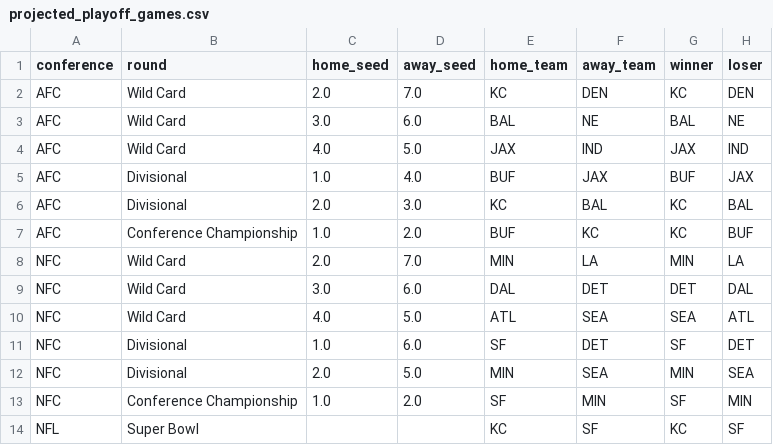
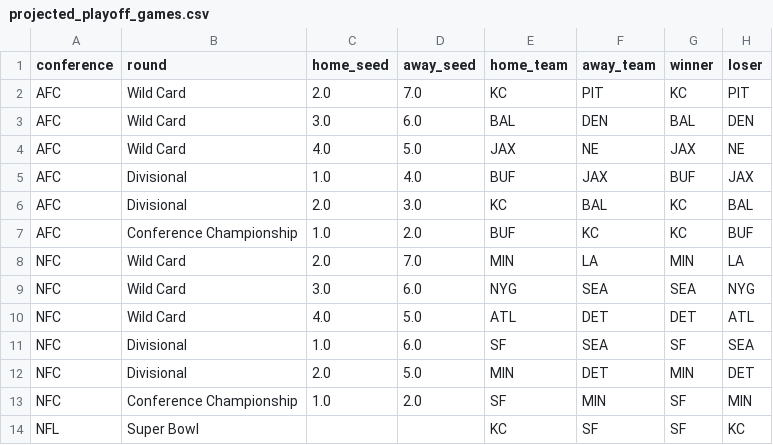
Before and after one commit to caleb259/NFL-Forecasting-Dashboard, a CSV file: data/predictions/projected_playoff_games.csv, drawn as a sheet.

```diff
--- a/data/predictions/projected_playoff_games.csv
+++ b/data/predictions/projected_playoff_games.csv
@@ -1,5 +1,5 @@
 conference,round,home_seed,away_seed,home_team,away_team,winner,loser
-AFC,Wild Card,2.0,7.0,KC,DEN,KC,DEN
-AFC,Wild Card,3.0,6.0,BAL,NE,BAL,NE
-AFC,Wild Card,4.0,5.0,JAX,IND,JAX,IND
+AFC,Wild Card,2.0,7.0,KC,PIT,KC,PIT
+AFC,Wild Card,3.0,6.0,BAL,DEN,BAL,DEN
+AFC,Wild Card,4.0,5.0,JAX,NE,JAX,NE
 AFC,Divisional,1.0,4.0,BUF,JAX,BUF,JAX
@@ -8,7 +8,7 @@ AFC,Conference Championship,1.0,2.0,BUF,KC,KC,BUF
 NFC,Wild Card,2.0,7.0,MIN,LA,MIN,LA
-NFC,Wild Card,3.0,6.0,DAL,DET,DET,DAL
-NFC,Wild Card,4.0,5.0,ATL,SEA,SEA,ATL
-NFC,Divisional,1.0,6.0,SF,DET,SF,DET
-NFC,Divisional,2.0,5.0,MIN,SEA,MIN,SEA
+NFC,Wild Card,3.0,6.0,NYG,SEA,SEA,NYG
+NFC,Wild Card,4.0,5.0,ATL,DET,DET,ATL
+NFC,Divisional,1.0,6.0,SF,SEA,SF,SEA
+NFC,Divisional,2.0,5.0,MIN,DET,MIN,DET
 NFC,Conference Championship,1.0,2.0,SF,MIN,SF,MIN
-NFL,Super Bowl,,,KC,SF,KC,SF
+NFL,Super Bowl,,,KC,SF,SF,KC
```
Also changed, not shown: data/predictions/projected_2026_records.csv, data/predictions/projected_first_teams_out.csv, 6 other files.
